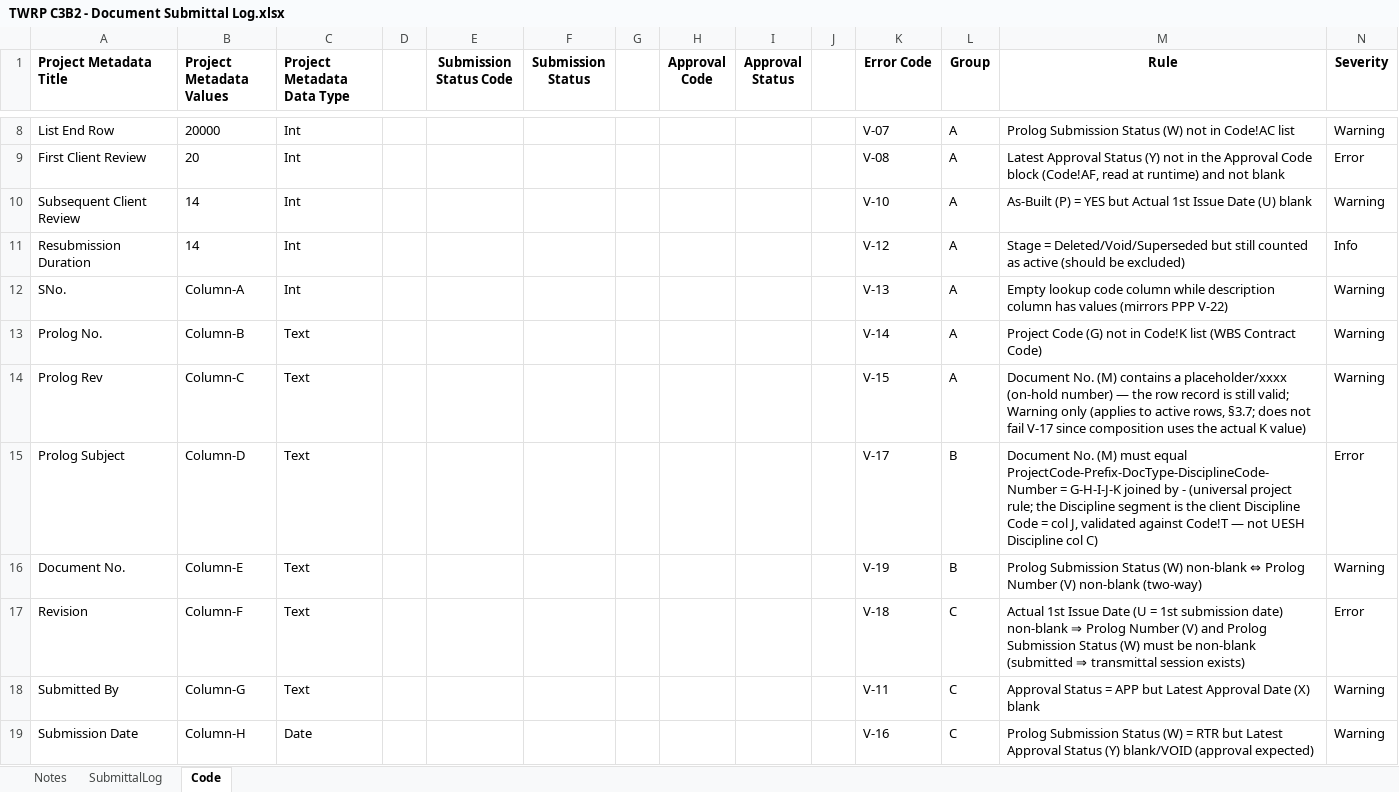
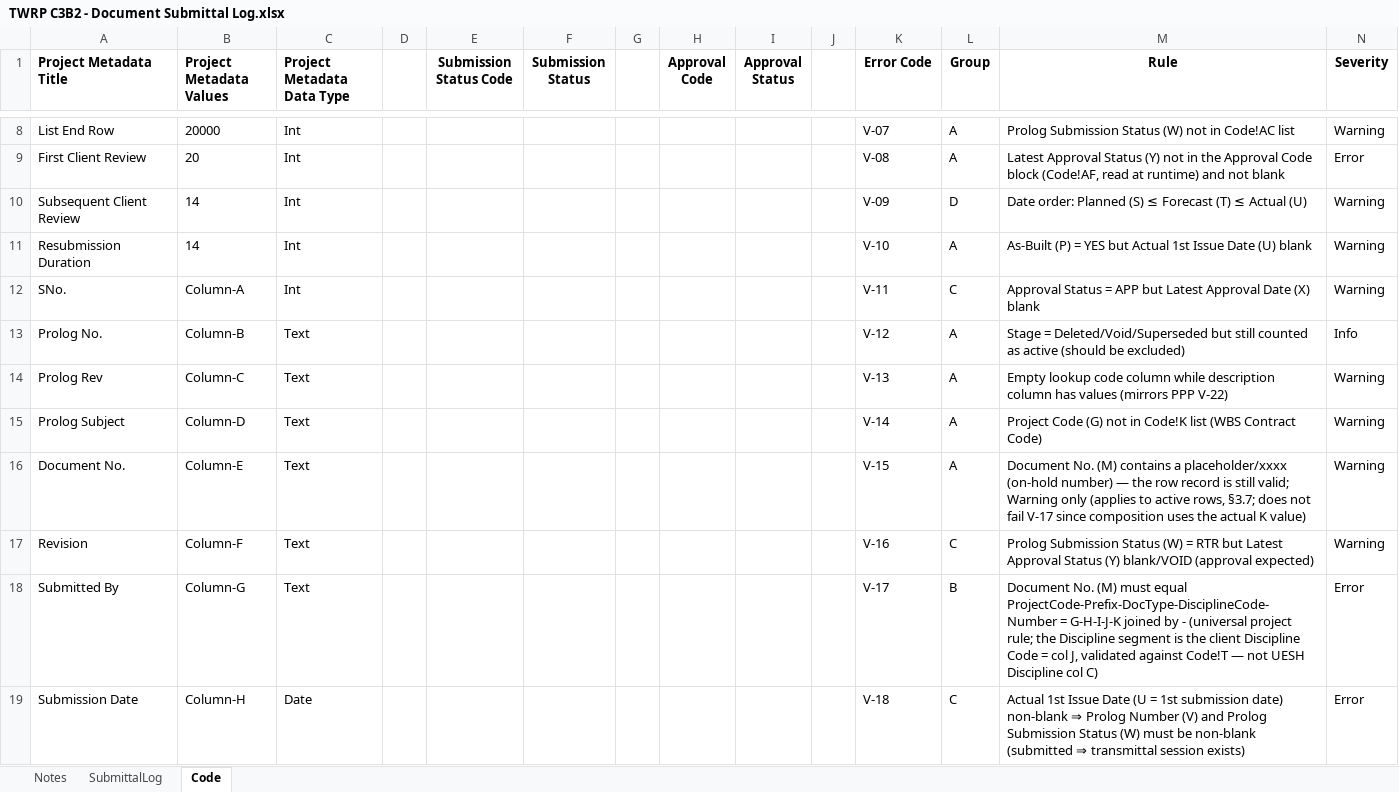
Before and after one commit to chinwarsoon/workbuddy, an Excel workbook: MDL/TWRP C3B2 - Document Submittal Log.xlsx, sheet Code, drawn as a sheet; only a part is shown, gaps mark what is left out; values as stored, in another font and other column widths than the file's, no borders; the diff covers the shown part only; the diff names each change by its address in the sheet, - before the commit and + after, or states it on an @@ line.

```diff
--- a/MDL/TWRP C3B2 - Document Submittal Log.xlsx (sheet Code)
+++ b/MDL/TWRP C3B2 - Document Submittal Log.xlsx (sheet Code)
-K10 (Error Code): V-10
+K10 (Error Code): V-09
-L10 (Group): A
+L10 (Group): D
-M10 (Rule): As-Built (P) = YES but Actual 1st Issue Date (U) blank
+M10 (Rule): Date order: Planned (S) ≤ Forecast (T) ≤ Actual (U)
-K11 (Error Code): V-12
+K11 (Error Code): V-10
-M11 (Rule): Stage = Deleted/Void/Superseded but still counted as active (should be excluded)
+M11 (Rule): As-Built (P) = YES but Actual 1st Issue Date (U) blank
-N11 (Severity): Info
+N11 (Severity): Warning
-K12 (Error Code): V-13
+K12 (Error Code): V-11
-L12 (Group): A
+L12 (Group): C
-M12 (Rule): Empty lookup code column while description column has values (mirrors PPP V-22)
+M12 (Rule): Approval Status = APP but Latest Approval Date (X) blank
-K13 (Error Code): V-14
+K13 (Error Code): V-12
-M13 (Rule): Project Code (G) not in Code!K list (WBS Contract Code)
+M13 (Rule): Stage = Deleted/Void/Superseded but still counted as active (should be excluded)
-N13 (Severity): Warning
+N13 (Severity): Info
-K14 (Error Code): V-15
+K14 (Error Code): V-13
-M14 (Rule): Document No. (M) contains a placeholder/xxxx (on-hold number) — the row record is still valid; Warning only (applies to active rows, §3.7; does not fail V-17 since composition uses the actual K value)
+M14 (Rule): Empty lookup code column while description column has values (mirrors PPP V-22)
-K15 (Error Code): V-17
+K15 (Error Code): V-14
-L15:L16 (Group): B
+L15:L16 (Group): A
-M15 (Rule): Document No. (M) must equal ProjectCode-Prefix-DocType-DisciplineCode-Number = G-H-I-J-K joined by - (universal project rule; the Discipline segment is the client Discipline Code = col J, validated against Code!T — not UESH Discipline col C)
+M15 (Rule): Project Code (G) not in Code!K list (WBS Contract Code)
-N15 (Severity): Error
+N15 (Severity): Warning
-K16 (Error Code): V-19
+K16 (Error Code): V-15
-M16 (Rule): Prolog Submission Status (W) non-blank ⇔ Prolog Number (V) non-blank (two-way)
+M16 (Rule): Document No. (M) contains a placeholder/xxxx (on-hold number) — the row record is still valid; Warning only (applies to active rows, §3.7; does not fail V-17 since composition uses the actual K value)
-K17 (Error Code): V-18
+K17 (Error Code): V-16
-M17 (Rule): Actual 1st Issue Date (U = 1st submission date) non-blank ⇒ Prolog Number (V) and Prolog Submission Status (W) must be non-blank (submitted ⇒ transmittal session exists)
+M17 (Rule): Prolog Submission Status (W) = RTR but Latest Approval Status (Y) blank/VOID (approval expected)
-N17 (Severity): Error
+N17 (Severity): Warning
-K18 (Error Code): V-11
+K18 (Error Code): V-17
-L18 (Group): C
+L18 (Group): B
-M18 (Rule): Approval Status = APP but Latest Approval Date (X) blank
+M18 (Rule): Document No. (M) must equal ProjectCode-Prefix-DocType-DisciplineCode-Number = G-H-I-J-K joined by - (universal project rule; the Discipline segment is the client Discipline Code = col J, validated against Code!T — not UESH Discipline col C)
-N18:N19 (Severity): Warning
+N18:N19 (Severity): Error
-K19 (Error Code): V-16
+K19 (Error Code): V-18
-M19 (Rule): Prolog Submission Status (W) = RTR but Latest Approval Status (Y) blank/VOID (approval expected)
+M19 (Rule): Actual 1st Issue Date (U = 1st submission date) non-blank ⇒ Prolog Number (V) and Prolog Submission Status (W) must be non-blank (submitted ⇒ transmittal session exists)
```
Also changed, not shown: 4 added rows and 11 edited cells elsewhere in this sheet, sheet SubmittalLog, formulas that keep their value, 31 other files.
